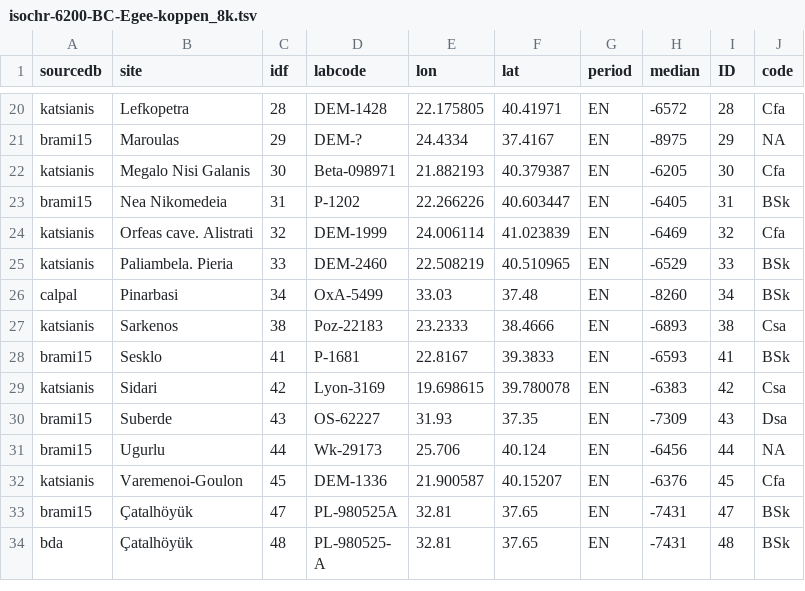
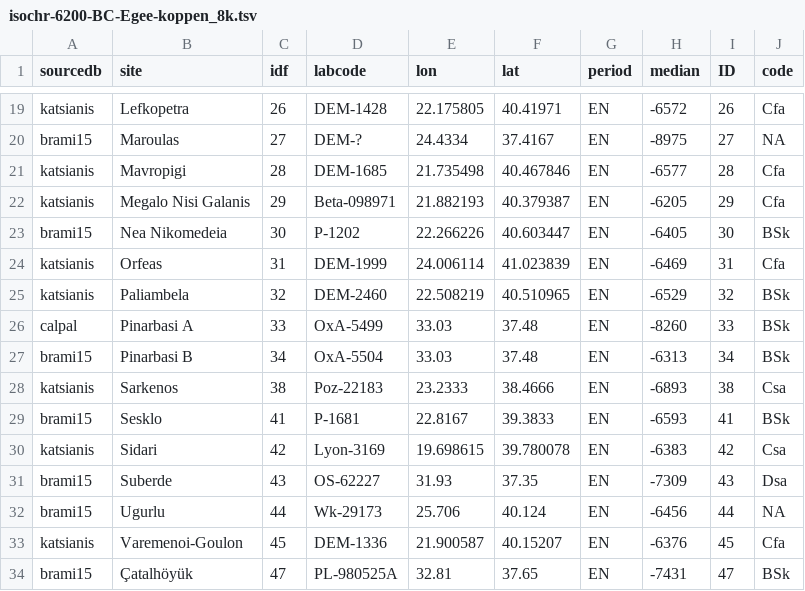
Before and after one commit to zoometh/neonet, a TSV file: doc/talks/2024-asd/img/isochr-6200-BC-Egee-koppen_8k.tsv, drawn as a sheet; only a part is shown, gaps mark what is left out; the shorter side is filled out with more unchanged rows; the diff covers the shown part only.

```diff
--- a/doc/talks/2024-asd/img/isochr-6200-BC-Egee-koppen_8k.tsv
+++ b/doc/talks/2024-asd/img/isochr-6200-BC-Egee-koppen_8k.tsv
@@ -20,8 +19,10 @@
-"katsianis"	"Lefkopetra"	28	"DEM-1428"	22.175805	40.41971	"EN"	-6572	28	"Cfa"
-"brami15"	"Maroulas"	29	"DEM-?"	24.4334	37.4167	"EN"	-8975	29	NA
-"katsianis"	"Megalo Nisi Galanis"	30	"Beta-098971"	21.882193	40.379387	"EN"	-6205	30	"Cfa"
-"brami15"	"Nea Nikomedeia"	31	"P-1202"	22.266226	40.603447	"EN"	-6405	31	"BSk"
-"katsianis"	"Orfeas cave. Alistrati"	32	"DEM-1999"	24.006114	41.023839	"EN"	-6469	32	"Cfa"
-"katsianis"	"Paliambela. Pieria"	33	"DEM-2460"	22.508219	40.510965	"EN"	-6529	33	"BSk"
-"calpal"	"Pinarbasi"	34	"OxA-5499"	33.03	37.48	"EN"	-8260	34	"BSk"
+"katsianis"	"Lefkopetra"	26	"DEM-1428"	22.175805	40.41971	"EN"	-6572	26	"Cfa"
+"brami15"	"Maroulas"	27	"DEM-?"	24.4334	37.4167	"EN"	-8975	27	NA
+"katsianis"	"Mavropigi"	28	"DEM-1685"	21.735498	40.467846	"EN"	-6577	28	"Cfa"
+"katsianis"	"Megalo Nisi Galanis"	29	"Beta-098971"	21.882193	40.379387	"EN"	-6205	29	"Cfa"
+"brami15"	"Nea Nikomedeia"	30	"P-1202"	22.266226	40.603447	"EN"	-6405	30	"BSk"
+"katsianis"	"Orfeas"	31	"DEM-1999"	24.006114	41.023839	"EN"	-6469	31	"Cfa"
+"katsianis"	"Paliambela"	32	"DEM-2460"	22.508219	40.510965	"EN"	-6529	32	"BSk"
+"calpal"	"Pinarbasi A"	33	"OxA-5499"	33.03	37.48	"EN"	-8260	33	"BSk"
+"brami15"	"Pinarbasi B"	34	"OxA-5504"	33.03	37.48	"EN"	-6313	34	"BSk"
 "katsianis"	"Sarkenos"	38	"Poz-22183"	23.2333	38.4666	"EN"	-6893	38	"Csa"
```
Also changed, not shown: 1 removed row and 30 edited cells elsewhere in this file, doc/talks/2024-asd/img/isochr-5800-BC-Egee-koppen_8k.tsv, doc/talks/2024-asd/img/isochr-6600-BC-Egee-koppen_9k.tsv, 7 other files.
